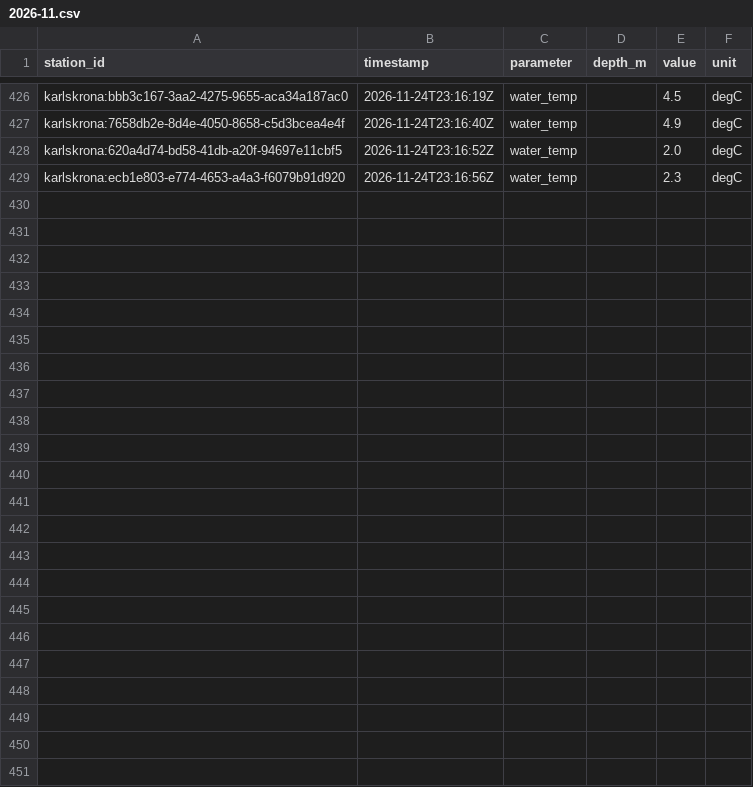
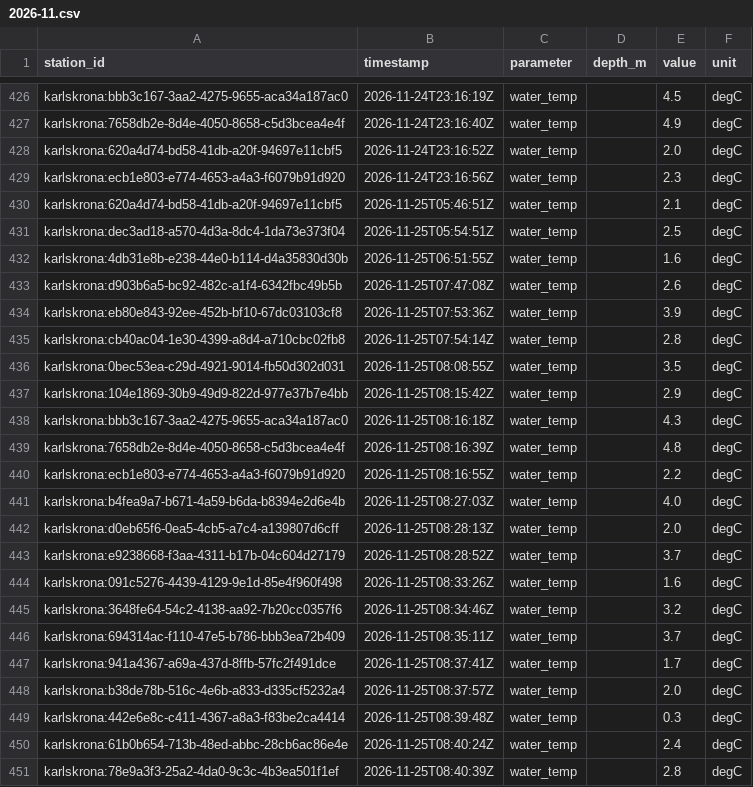
Before and after one commit to jpeka/sjoTemp, a CSV file: data/observations/karlskrona/2026-11.csv, drawn as a sheet; only a part is shown, gaps mark what is left out; the diff names each change by its address in the sheet, - before the commit and + after, or states it on an @@ line.

```diff
--- a/data/observations/karlskrona/2026-11.csv
+++ b/data/observations/karlskrona/2026-11.csv
+row 430: karlskrona:620a4d74-bd58-41db-a20f-94697e11cbf5 | 2026-11-25T05:46:51Z | water_temp |  | 2.1 | degC
+row 431: karlskrona:dec3ad18-a570-4d3a-8dc4-1da73e373f04 | 2026-11-25T05:54:51Z | water_temp |  | 2.5 | degC
+row 432: karlskrona:4db31e8b-e238-44e0-b114-d4a35830d30b | 2026-11-25T06:51:55Z | water_temp |  | 1.6 | degC
+row 433: karlskrona:d903b6a5-bc92-482c-a1f4-6342fbc49b5b | 2026-11-25T07:47:08Z | water_temp |  | 2.6 | degC
+row 434: karlskrona:eb80e843-92ee-452b-bf10-67dc03103cf8 | 2026-11-25T07:53:36Z | water_temp |  | 3.9 | degC
+row 435: karlskrona:cb40ac04-1e30-4399-a8d4-a710cbc02fb8 | 2026-11-25T07:54:14Z | water_temp |  | 2.8 | degC
+row 436: karlskrona:0bec53ea-c29d-4921-9014-fb50d302d031 | 2026-11-25T08:08:55Z | water_temp |  | 3.5 | degC
+row 437: karlskrona:104e1869-30b9-49d9-822d-977e37b7e4bb | 2026-11-25T08:15:42Z | water_temp |  | 2.9 | degC
+row 438: karlskrona:bbb3c167-3aa2-4275-9655-aca34a187ac0 | 2026-11-25T08:16:18Z | water_temp |  | 4.3 | degC
+row 439: karlskrona:7658db2e-8d4e-4050-8658-c5d3bcea4e4f | 2026-11-25T08:16:39Z | water_temp |  | 4.8 | degC
+row 440: karlskrona:ecb1e803-e774-4653-a4a3-f6079b91d920 | 2026-11-25T08:16:55Z | water_temp |  | 2.2 | degC
+row 441: karlskrona:b4fea9a7-b671-4a59-b6da-b8394e2d6e4b | 2026-11-25T08:27:03Z | water_temp |  | 4.0 | degC
+row 442: karlskrona:d0eb65f6-0ea5-4cb5-a7c4-a139807d6cff | 2026-11-25T08:28:13Z | water_temp |  | 2.0 | degC
+row 443: karlskrona:e9238668-f3aa-4311-b17b-04c604d27179 | 2026-11-25T08:28:52Z | water_temp |  | 3.7 | degC
+row 444: karlskrona:091c5276-4439-4129-9e1d-85e4f960f498 | 2026-11-25T08:33:26Z | water_temp |  | 1.6 | degC
+row 445: karlskrona:3648fe64-54c2-4138-aa92-7b20cc0357f6 | 2026-11-25T08:34:46Z | water_temp |  | 3.2 | degC
+row 446: karlskrona:694314ac-f110-47e5-b786-bbb3ea72b409 | 2026-11-25T08:35:11Z | water_temp |  | 3.7 | degC
+row 447: karlskrona:941a4367-a69a-437d-8ffb-57fc2f491dce | 2026-11-25T08:37:41Z | water_temp |  | 1.7 | degC
+row 448: karlskrona:b38de78b-516c-4e6b-a833-d335cf5232a4 | 2026-11-25T08:37:57Z | water_temp |  | 2.0 | degC
+row 449: karlskrona:442e6e8c-c411-4367-a8a3-f83be2ca4414 | 2026-11-25T08:39:48Z | water_temp |  | 0.3 | degC
+row 450: karlskrona:61b0b654-713b-48ed-abbc-28cb6ac86e4e | 2026-11-25T08:40:24Z | water_temp |  | 2.4 | degC
+row 451: karlskrona:78e9a3f3-25a2-4da0-9c3c-4b3ea501f1ef | 2026-11-25T08:40:39Z | water_temp |  | 2.8 | degC
```
Also changed, not shown: data/observations/bjarekraft/2026-11.csv, data/observations/sodertalje/2026-11.csv, 2 other files.
